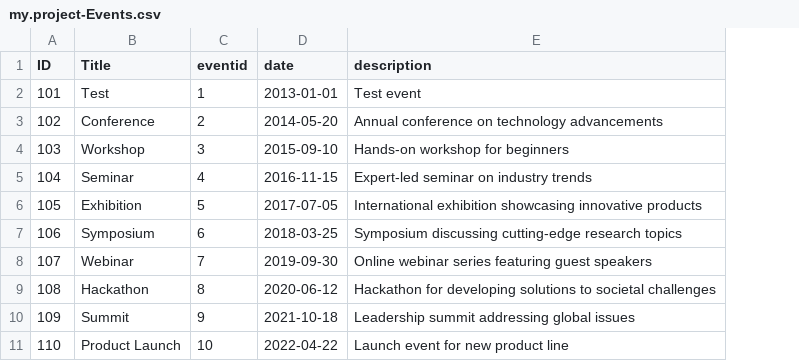
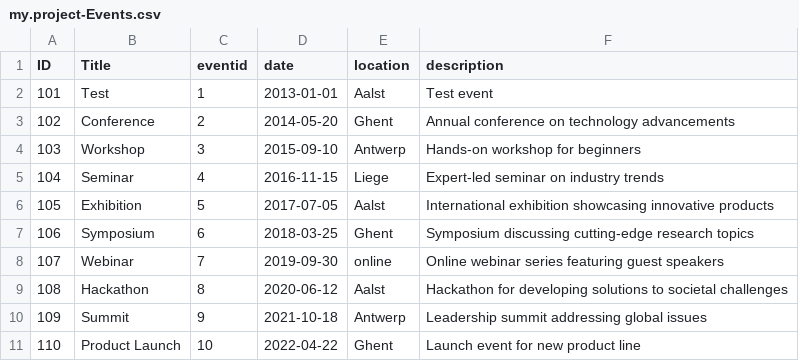
Before and after one commit to flexso-hogent/P2BS_2324_Aalst, a CSV file: db/csv/my.project-Events.csv, drawn as a sheet; the diff names each change by its address in the sheet, - before the commit and + after, or states it on an @@ line.

```diff
--- a/db/csv/my.project-Events.csv
+++ b/db/csv/my.project-Events.csv
+column E (location), rows 2-11: Aalst | Ghent | Antwerp | Liege | Aalst | Ghent | online | Aalst | Antwerp | Ghent
```
Also changed, not shown: db/csv/my.project-Sessions.csv, db/csv/my.project-Users.csv, 3 other files.
